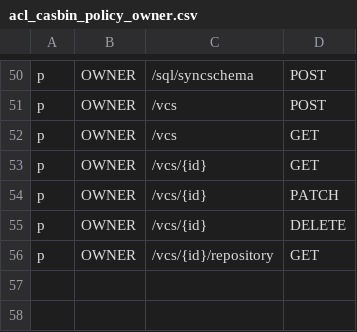
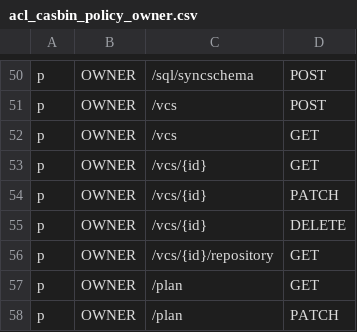
Before and after one commit to bytebase/bytebase, a CSV file: server/acl_casbin_policy_owner.csv, drawn as a sheet; only a part is shown, gaps mark what is left out; the diff names each change by its address in the sheet, - before the commit and + after, or states it on an @@ line.

Commit message:
Add plan endpoint to get and change plan. Also treat incoming user role as owner if admin feature is not enabled.
This change makes the plan source of truth on the server side so the plan state is consistent.

```diff
--- a/server/acl_casbin_policy_owner.csv
+++ b/server/acl_casbin_policy_owner.csv
+row 57: p | OWNER | /plan | GET
+row 58: p | OWNER | /plan | PATCH
```
Also changed, not shown: server/acl_casbin_policy_dba.csv, server/acl_casbin_policy_developer.csv, 8 other files.
